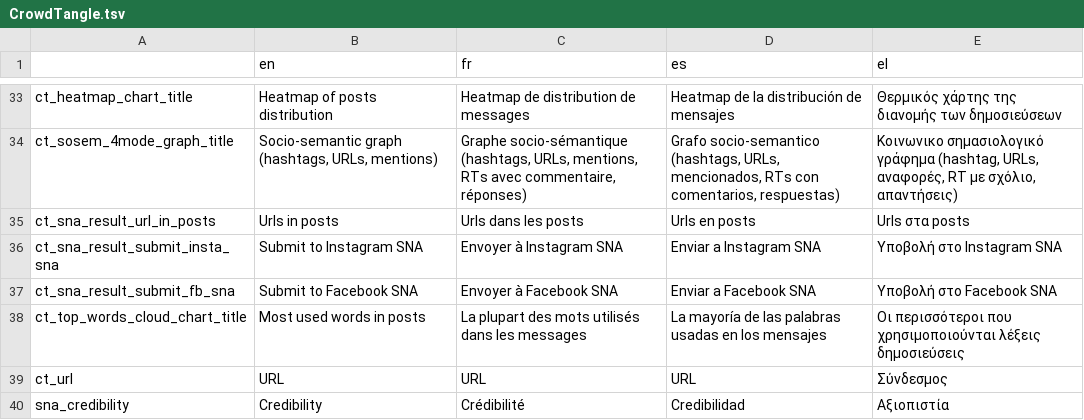
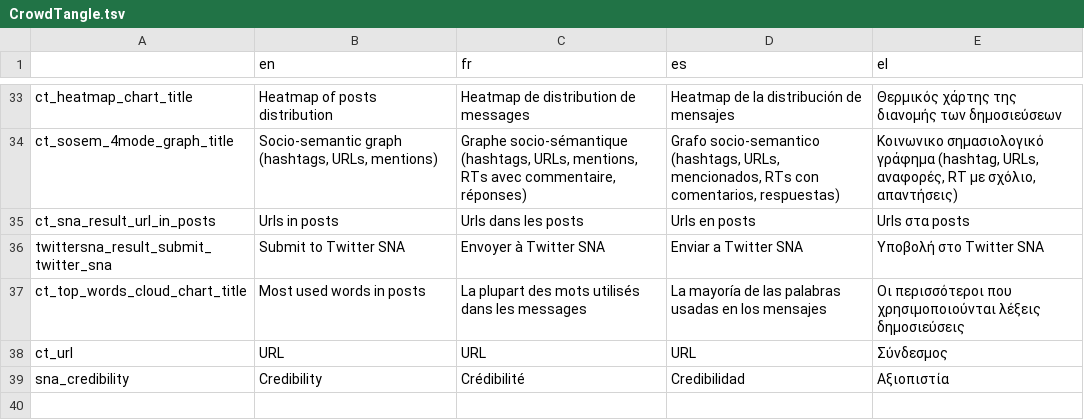
Before and after one commit to AFP-Medialab/TSNA-Translations, a TSV file: components/NavItems/tools/CrowdTangle.tsv, drawn as a sheet; only a part is shown, gaps mark what is left out.

```diff
--- a/components/NavItems/tools/CrowdTangle.tsv
+++ b/components/NavItems/tools/CrowdTangle.tsv
@@ -35,4 +35,3 @@ ct_sosem_4mode_graph_title	Socio-semantic graph (hashtags, URLs, mentions)	Graph
 ct_sna_result_url_in_posts	Urls in posts	Urls dans les posts	Urls en posts	Urls στα posts
-ct_sna_result_submit_insta_sna	Submit to Instagram SNA	Envoyer à Instagram SNA	Enviar a Instagram SNA	Υποβολή στο Instagram SNA
-ct_sna_result_submit_fb_sna	Submit to Facebook SNA	Envoyer à Facebook SNA	Enviar a Facebook SNA	Υποβολή στο Facebook SNA
+twittersna_result_submit_twitter_sna	Submit to Twitter SNA	Envoyer à Twitter SNA	Enviar a Twitter SNA	Υποβολή στο Twitter SNA
 ct_top_words_cloud_chart_title	Most used words in posts	La plupart des mots utilisés dans les messages	La mayoría de las palabras usadas en los mensajes	Οι περισσότεροι που χρησιμοποιούνται λέξεις δημοσιεύσεις
```
Also changed, not shown: components/Shared/CustomTable.tsv.
